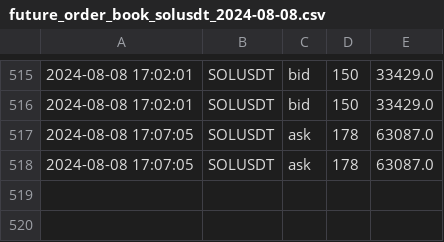
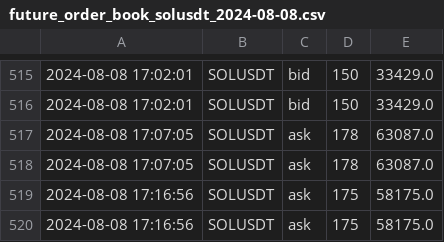
Before and after one commit to caotuanvu123/test_host, a CSV file: csv/futures/future_order_book_solusdt_2024-08-08.csv, drawn as a sheet; only a part is shown, gaps mark what is left out.

```diff
--- a/csv/futures/future_order_book_solusdt_2024-08-08.csv
+++ b/csv/futures/future_order_book_solusdt_2024-08-08.csv
@@ -518 +518,3 @@
 2024-08-08 17:07:05,SOLUSDT,ask,178,63087.0
+2024-08-08 17:16:56,SOLUSDT,ask,175,58175.0
+2024-08-08 17:16:56,SOLUSDT,ask,175,58175.0
```
Also changed, not shown: csv/futures/future_order_book_btcusdt_2024-08-08.csv.
